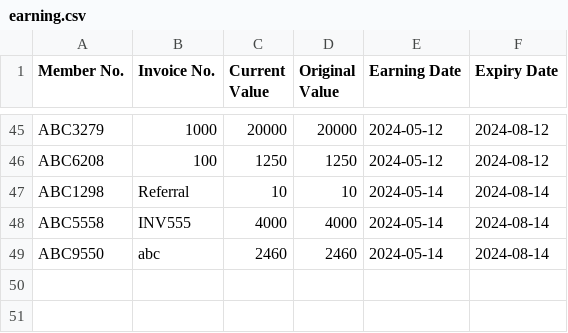
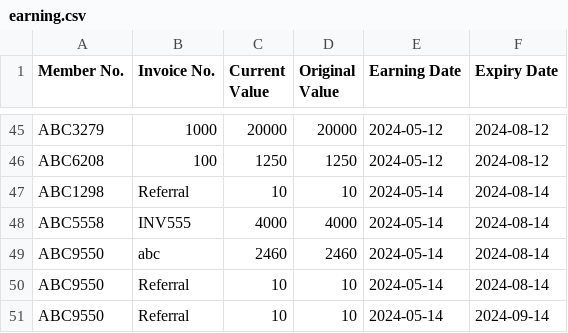
Before and after one commit to QuintonPang/Rewards-System, a CSV file: earning.csv, drawn as a sheet; only a part is shown, gaps mark what is left out.

```diff
--- a/earning.csv
+++ b/earning.csv
@@ -49 +49,3 @@ ABC5558,INV555,4000,4000,2024-05-14,2024-08-14
 ABC9550,abc,2460,2460,2024-05-14,2024-08-14
+ABC9550,Referral,10,10,2024-05-14,2024-08-14
+ABC9550,Referral,10,10,2024-05-14,2024-09-14
```
Also changed, not shown: 16 other files.
